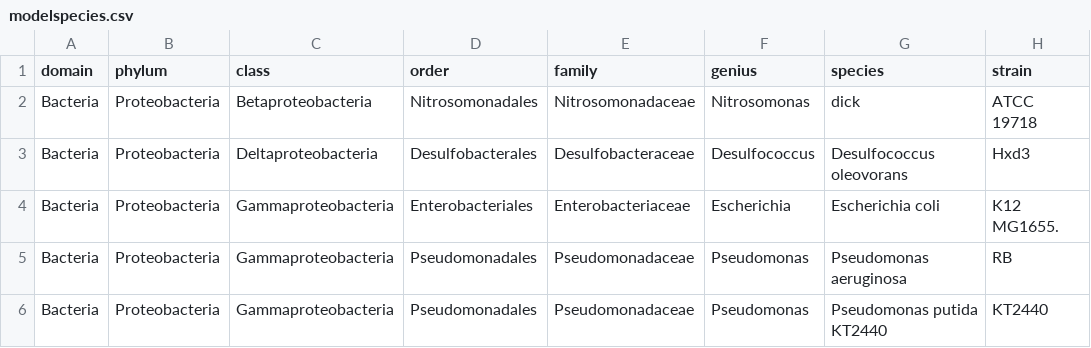
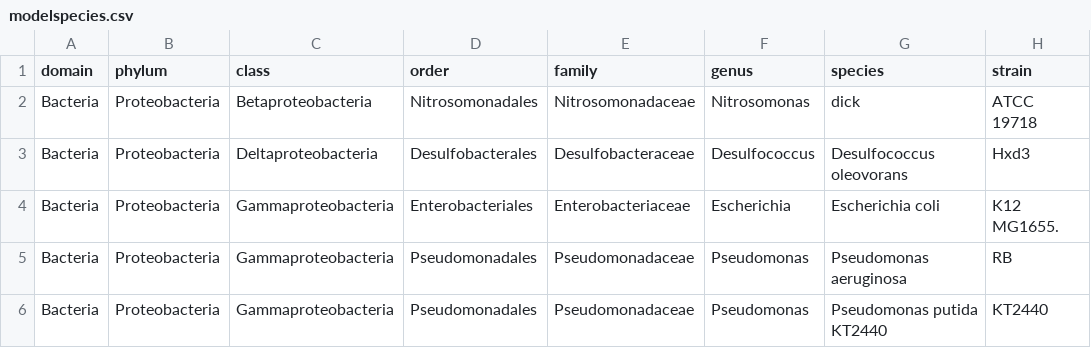
Before and after one commit to ACalza/modelspecies, a CSV file: database/modelspecies.csv, drawn as a sheet; only a part is shown; the diff names each change by its address in the sheet, - before the commit and + after, or states it on an @@ line.

```diff
--- a/database/modelspecies.csv
+++ b/database/modelspecies.csv
-F1: genius
+F1: genus
```
Also changed, not shown: 9 other files.
